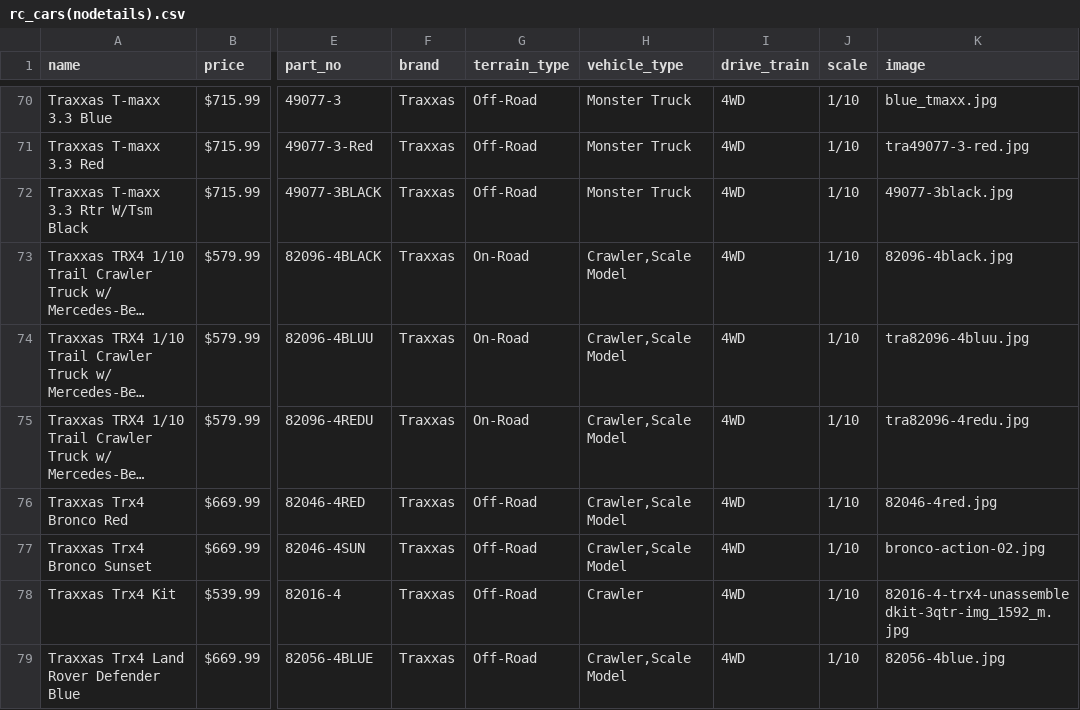
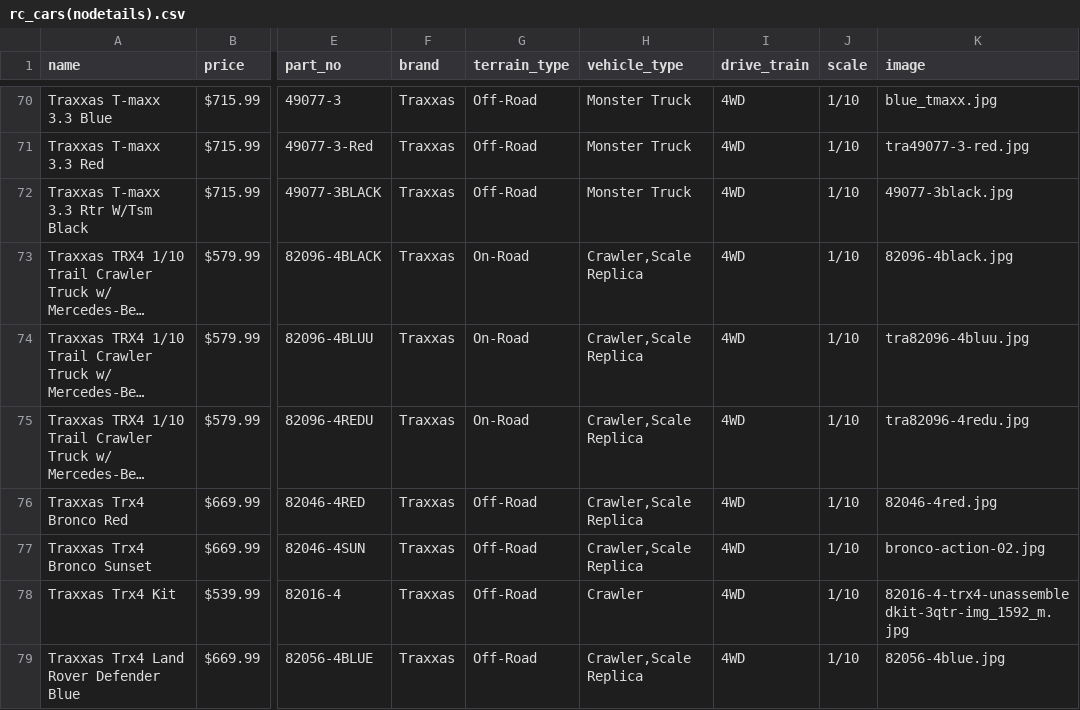
Before and after one commit to okornelsen/rcport_ecommerce, a CSV file: db/rc_cars(nodetails).csv, drawn as a sheet; only a part is shown, gaps mark what is left out; long unchanged cells end in …; the diff covers the shown part only; the diff names each change by its address in the sheet, - before the commit and + after, or states it on an @@ line.

Commit message:
Updated source data and category views

```diff
--- a/db/rc_cars(nodetails).csv
+++ b/db/rc_cars(nodetails).csv
-H73:H77 (vehicle_type): Crawler,Scale Model
+H73:H77 (vehicle_type): Crawler,Scale Replica
-H79 (vehicle_type): Crawler,Scale Model
+H79 (vehicle_type): Crawler,Scale Replica
```
Also changed, not shown: 14 edited cells elsewhere in this file, 11 other files.
